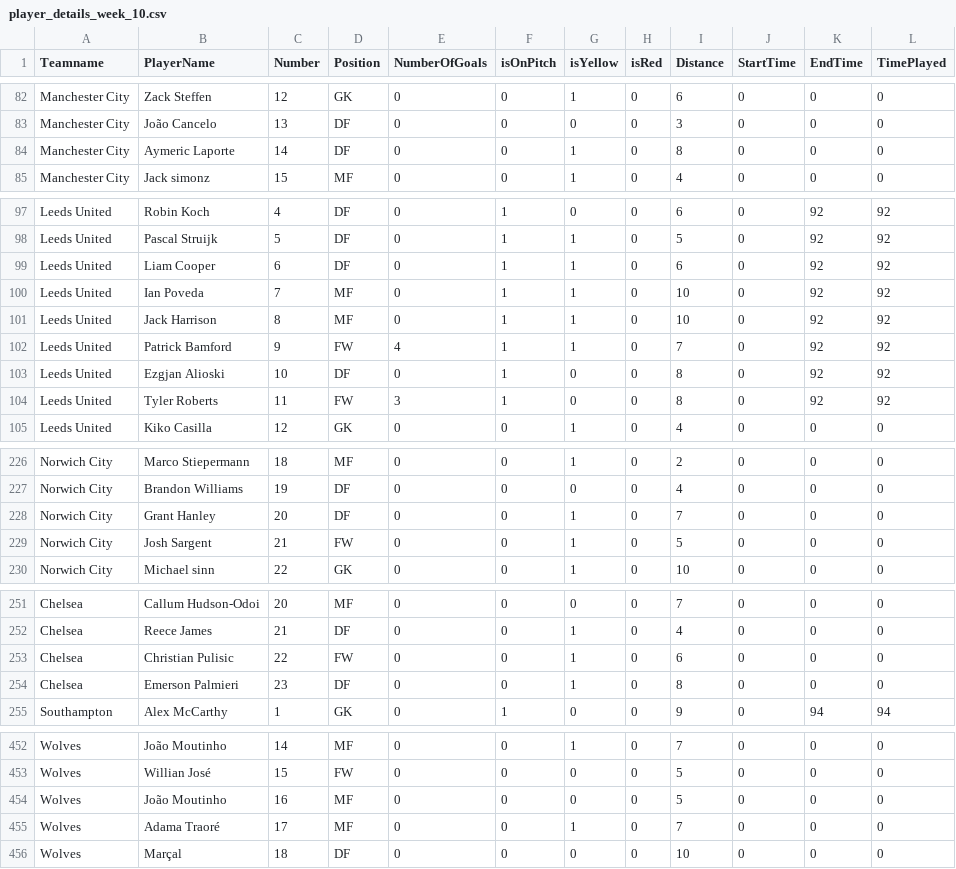
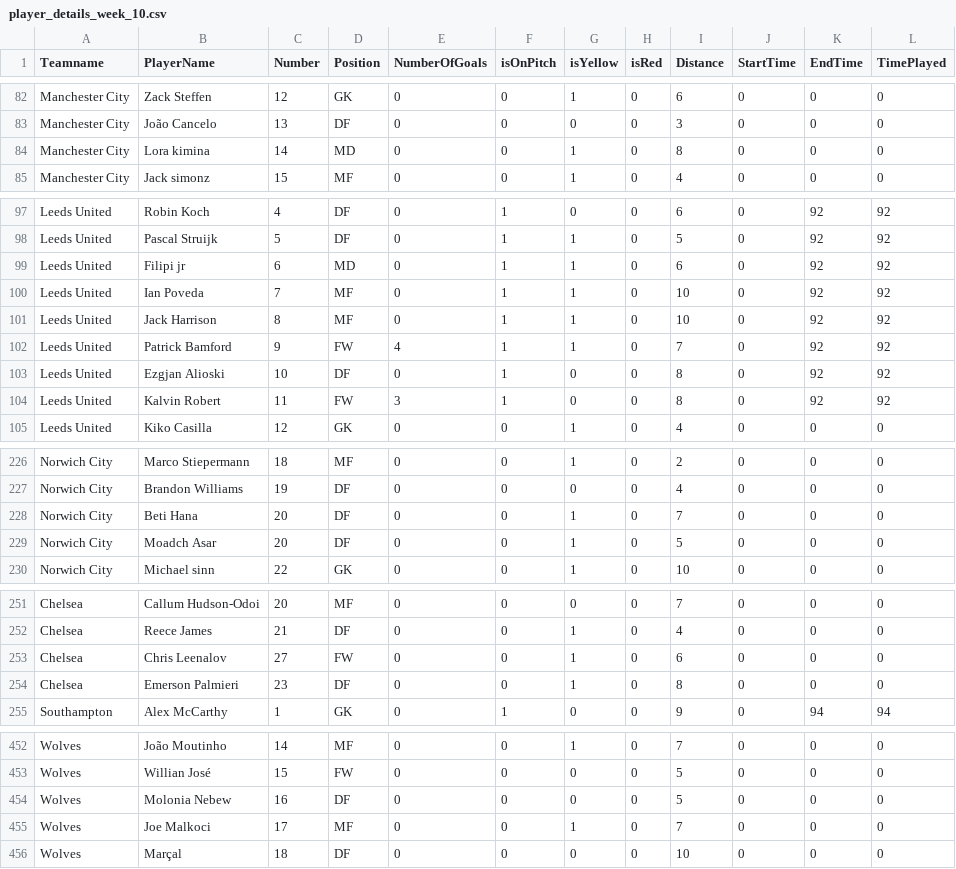
Before and after one commit to mohammed-el-amine-kichah/ftms_dsa_final, a CSV file: data/data-final/player_details_week_10.csv, drawn as a sheet; only a part is shown, gaps mark what is left out; the diff covers the shown part only.

```diff
--- a/data/data-final/player_details_week_10.csv
+++ b/data/data-final/player_details_week_10.csv
@@ -83,3 +83,3 @@ Manchester City,Zack Steffen,12,GK,0,0,1,0,6,0,0,0
 Manchester City,João Cancelo,13,DF,0,0,0,0,3,0,0,0
-Manchester City,Aymeric Laporte,14,DF,0,0,1,0,8,0,0,0
+Manchester City,Lora kimina,14,MD,0,0,1,0,8,0,0,0
 Manchester City,Jack simonz,15,MF,0,0,1,0,4,0,0,0
@@ -98,3 +98,3 @@ Leeds United,Robin Koch,4,DF,0,1,0,0,6,0,92,92
 Leeds United,Pascal Struijk,5,DF,0,1,1,0,5,0,92,92
-Leeds United,Liam Cooper,6,DF,0,1,1,0,6,0,92,92
+Leeds United,Filipi jr,6,MD,0,1,1,0,6,0,92,92
 Leeds United,Ian Poveda,7,MF,0,1,1,0,10,0,92,92
@@ -103,3 +103,3 @@ Leeds United,Patrick Bamford,9,FW,4,1,1,0,7,0,92,92
 Leeds United,Ezgjan Alioski,10,DF,0,1,0,0,8,0,92,92
-Leeds United,Tyler Roberts,11,FW,3,1,0,0,8,0,92,92
+Leeds United,Kalvin Robert,11,FW,3,1,0,0,8,0,92,92
 Leeds United,Kiko Casilla,12,GK,0,0,1,0,4,0,0,0
@@ -227,4 +227,4 @@ Norwich City,Marco Stiepermann,18,MF,0,0,1,0,2,0,0,0
 Norwich City,Brandon Williams,19,DF,0,0,0,0,4,0,0,0
-Norwich City,Grant Hanley,20,DF,0,0,1,0,7,0,0,0
-Norwich City,Josh Sargent,21,FW,0,0,1,0,5,0,0,0
+Norwich City,Beti Hana,20,DF,0,0,1,0,7,0,0,0
+Norwich City,Moadch Asar,20,DF,0,0,1,0,5,0,0,0
 Norwich City,Michael sinn,22,GK,0,0,1,0,10,0,0,0
@@ -252,3 +252,3 @@ Chelsea,Callum Hudson-Odoi,20,MF,0,0,0,0,7,0,0,0
 Chelsea,Reece James,21,DF,0,0,1,0,4,0,0,0
-Chelsea,Christian Pulisic,22,FW,0,0,1,0,6,0,0,0
+Chelsea,Chris Leenalov,27,FW,0,0,1,0,6,0,0,0
 Chelsea,Emerson Palmieri,23,DF,0,0,1,0,8,0,0,0
@@ -453,4 +453,4 @@ Wolves,João Moutinho,14,MF,0,0,1,0,7,0,0,0
 Wolves,Willian José,15,FW,0,0,0,0,5,0,0,0
-Wolves,João Moutinho,16,MF,0,0,0,0,5,0,0,0
-Wolves,Adama Traoré,17,MF,0,0,1,0,7,0,0,0
+Wolves,Molonia Nebew,16,DF,0,0,0,0,5,0,0,0
+Wolves,Joe Malkoci,17,MF,0,0,1,0,7,0,0,0
 Wolves,Marçal,18,DF,0,0,0,0,10,0,0,0
```
Also changed, not shown: 17 edited cells elsewhere in this file, data/data-final/player_details_week_1.csv, data/data-final/player_details_week_11.csv, 47 other files.
